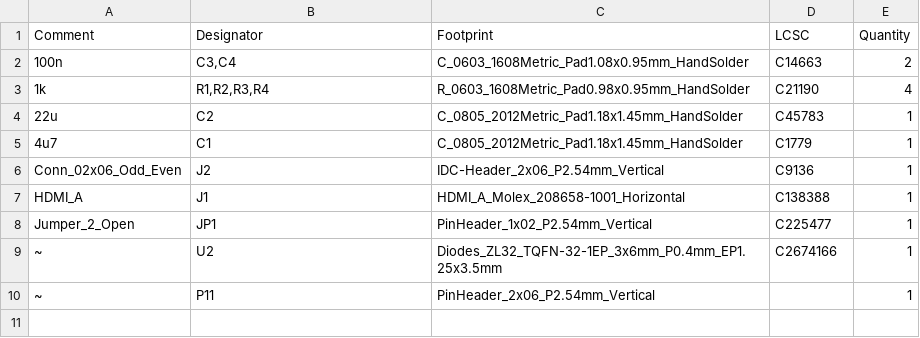
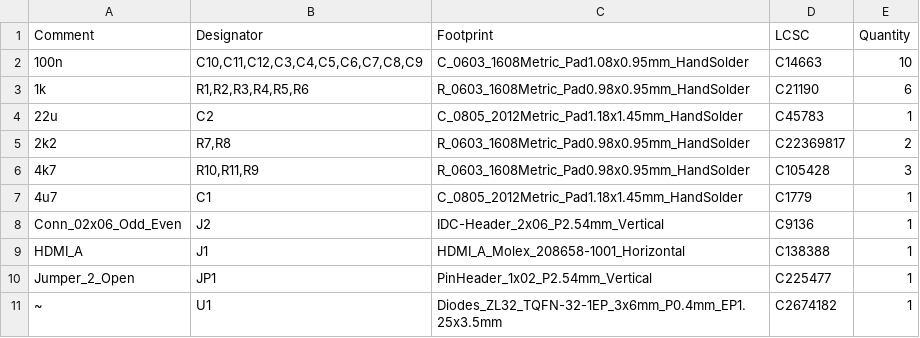
Before and after one commit to fachat/cbm_ultipet, a CSV file: HDMItest/jlcpcb/production_files/BOM-HDMItest.csv, drawn as a sheet.

```diff
--- a/HDMItest/jlcpcb/production_files/BOM-HDMItest.csv
+++ b/HDMItest/jlcpcb/production_files/BOM-HDMItest.csv
@@ -1,5 +1,7 @@
 Comment,Designator,Footprint,LCSC,Quantity
-100n,"C3,C4",C_0603_1608Metric_Pad1.08x0.95mm_HandSolder,C14663,2
-1k,"R1,R2,R3,R4",R_0603_1608Metric_Pad0.98x0.95mm_HandSolder,C21190,4
+100n,"C10,C11,C12,C3,C4,C5,C6,C7,C8,C9",C_0603_1608Metric_Pad1.08x0.95mm_HandSolder,C14663,10
+1k,"R1,R2,R3,R4,R5,R6",R_0603_1608Metric_Pad0.98x0.95mm_HandSolder,C21190,6
 22u,C2,C_0805_2012Metric_Pad1.18x1.45mm_HandSolder,C45783,1
+2k2,"R7,R8",R_0603_1608Metric_Pad0.98x0.95mm_HandSolder,C22369817,2
+4k7,"R10,R11,R9",R_0603_1608Metric_Pad0.98x0.95mm_HandSolder,C105428,3
 4u7,C1,C_0805_2012Metric_Pad1.18x1.45mm_HandSolder,C1779,1
@@ -8,3 +10,2 @@ HDMI_A,J1,HDMI_A_Molex_208658-1001_Horizontal,C138388,1
 Jumper_2_Open,JP1,PinHeader_1x02_P2.54mm_Vertical,C225477,1
-~,U2,Diodes_ZL32_TQFN-32-1EP_3x6mm_P0.4mm_EP1.25x3.5mm,C2674166,1
-~,P11,PinHeader_2x06_P2.54mm_Vertical,,1
+~,U1,Diodes_ZL32_TQFN-32-1EP_3x6mm_P0.4mm_EP1.25x3.5mm,C2674182,1
```
Also changed, not shown: HDMItest/jlcpcb/production_files/CPL-HDMItest.csv, 21 other files.
